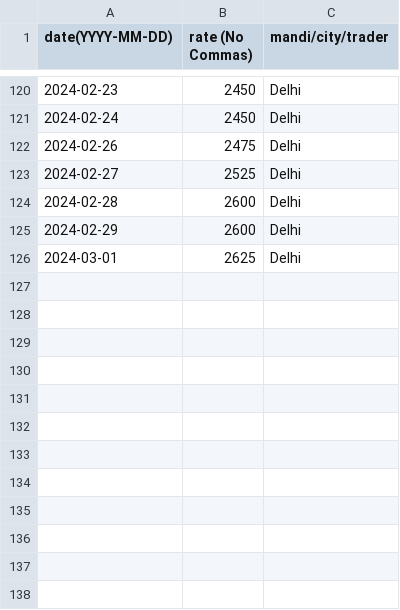
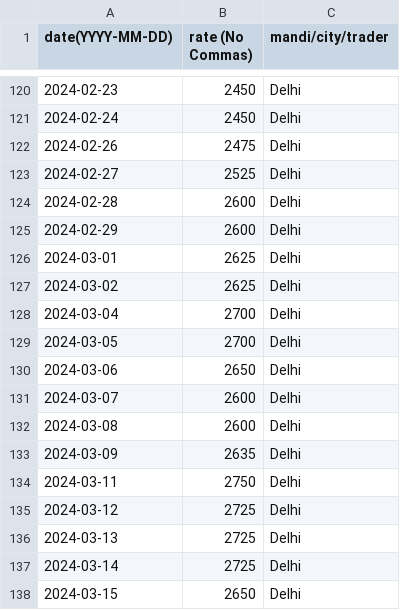
Before and after one commit to khoj-app/news, a CSV file: static/rates/wheat.csv, drawn as a sheet; only a part is shown, gaps mark what is left out.

Commit message:
Update wheat.csv

```diff
--- a/static/rates/wheat.csv
+++ b/static/rates/wheat.csv
@@ -126 +126,13 @@ date(YYYY-MM-DD), rate (No Commas), mandi/city/trader
 2024-03-01, 2625, Delhi
+2024-03-02, 2625, Delhi
+2024-03-04, 2700, Delhi
+2024-03-05, 2700, Delhi
+2024-03-06, 2650, Delhi
+2024-03-07, 2600, Delhi
+2024-03-08, 2600, Delhi
+2024-03-09, 2635, Delhi
+2024-03-11, 2750, Delhi
+2024-03-12, 2725, Delhi
+2024-03-13, 2725, Delhi
+2024-03-14, 2725, Delhi
+2024-03-15, 2650, Delhi
```
